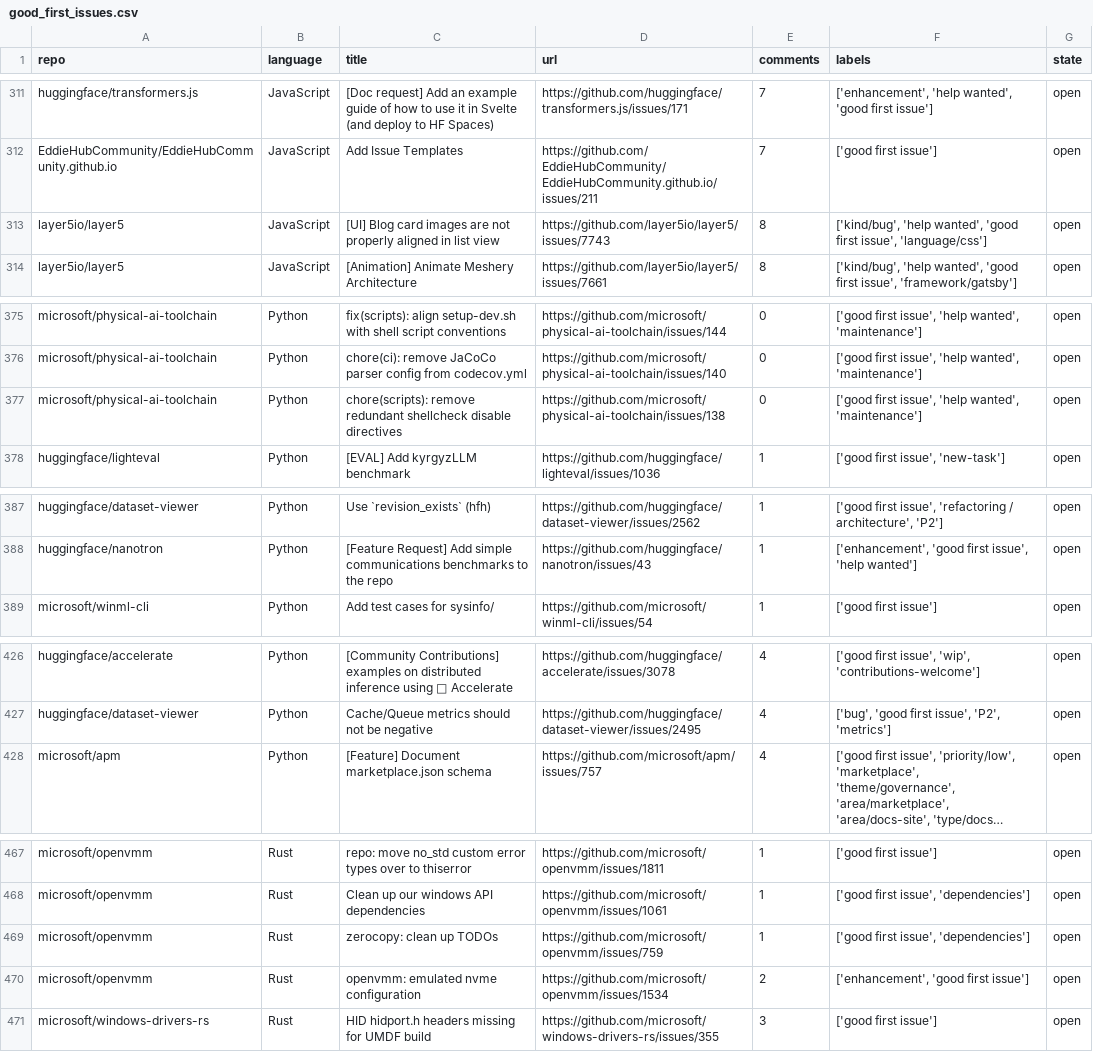
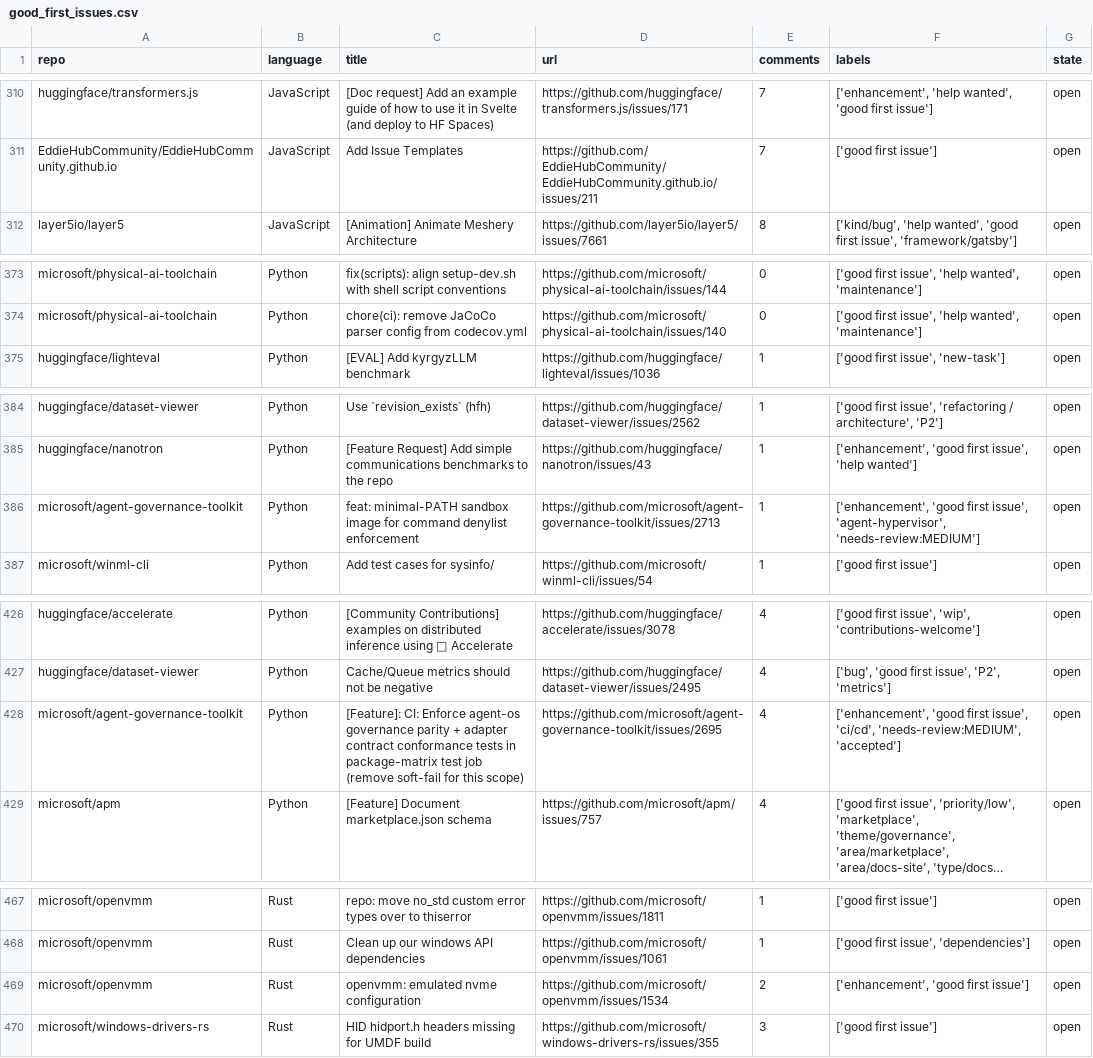
Before and after one commit to drkrillo/good-first-issues, a CSV file: good_first_issues.csv, drawn as a sheet; only a part is shown, gaps mark what is left out; long unchanged cells end in …; removed rows and columns are numbered as before the commit, all else as after; the diff covers the shown part only; the diff names each change by its address in the sheet, - before the commit and + after, or states it on an @@ line.

```diff
--- a/good_first_issues.csv
+++ b/good_first_issues.csv
-row 313: layer5io/layer5 | JavaScript | [UI] Blog card images are not properly aligned in list view | https://github.com/layer5io/layer5/issues/7743 | 8 | ['kind/bug', 'help wanted', 'good first issue', 'language/css'] | open
-row 377: microsoft/physical-ai-toolchain | Python | chore(scripts): remove redundant shellcheck disable directives | https://github.com/microsoft/physical-ai-toolchain/issues/138 | 0 | ['good first issue', 'help wanted', 'maintenance'] | open
+row 386: microsoft/agent-governance-toolkit | Python | feat: minimal-PATH sandbox image for command denylist enforcement | https://github.com/microsoft/agent-governance-toolkit/issues/2713 | 1 | ['enhancement', 'good first issue', 'agent-hypervisor', 'needs-review:MEDIUM'] | open
+row 428: microsoft/agent-governance-toolkit | Python | [Feature]: CI: Enforce agent-os governance parity + adapter contract conformance tests in package-matrix test job (remove soft-fail for this scope) | https://github.com/microsoft/agent-governance-toolkit/issues/2695 | 4 | ['enhancement', 'good first issue', 'ci/cd', 'needs-review:MEDIUM', 'accepted'] | open
-row 469: microsoft/openvmm | Rust | zerocopy: clean up TODOs | https://github.com/microsoft/openvmm/issues/759 | 1 | ['good first issue', 'dependencies'] | open
```
Also changed, not shown: 7 added rows, 7 removed rows and 2 edited cells elsewhere in this file, 1 other file.
